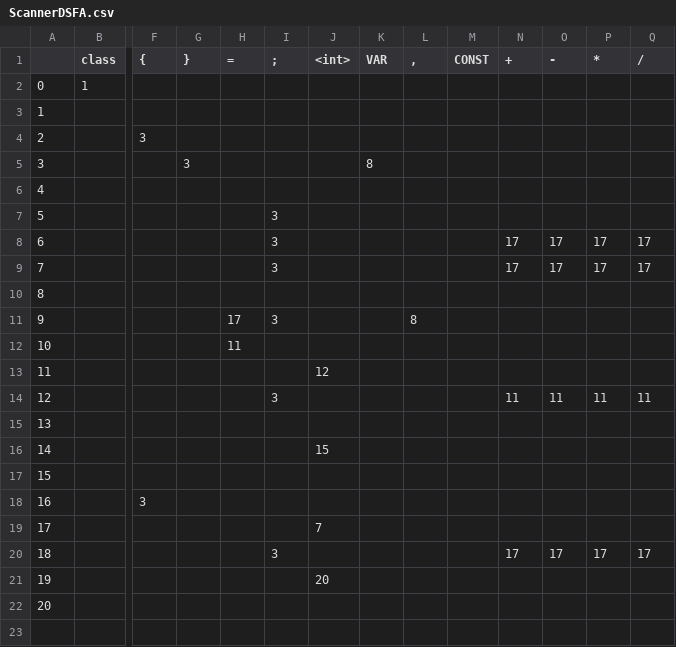
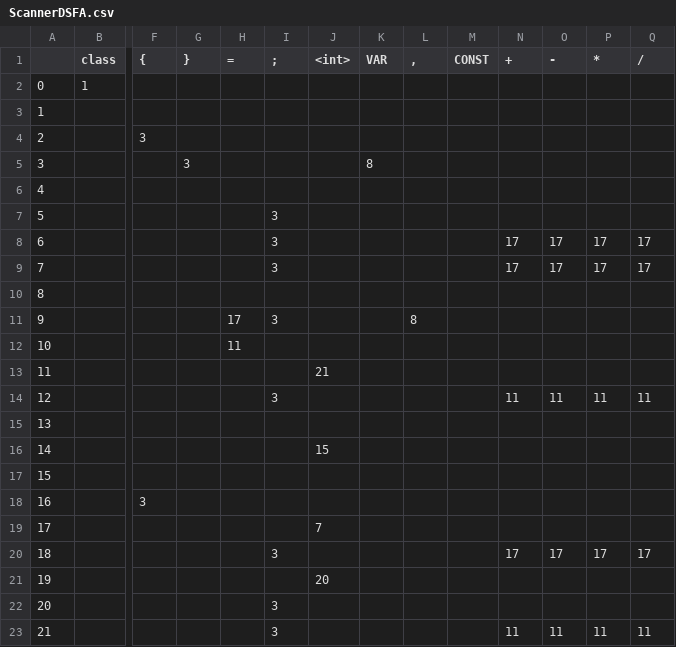
Before and after one commit to SkaiCow/CcowCompiler, a CSV file: ScannerDSFA.csv, drawn as a sheet; only a part is shown, gaps mark what is left out; rows hold the shown columns only; the diff names each change by its address in the sheet, - before the commit and + after, or states it on an @@ line.

Commit message:
simple math with input

```diff
--- a/ScannerDSFA.csv
+++ b/ScannerDSFA.csv
-J13 (<int>): 12
+J13 (<int>): 21
-I22 (;): (empty)
+I22 (;): 3
+row 23: 21 |  |  |  |  | 3 |  |  |  |  | 11 | 11 | 11 | 11
```
Also changed, not shown: SyntaxTable.csv, 10 other files.
